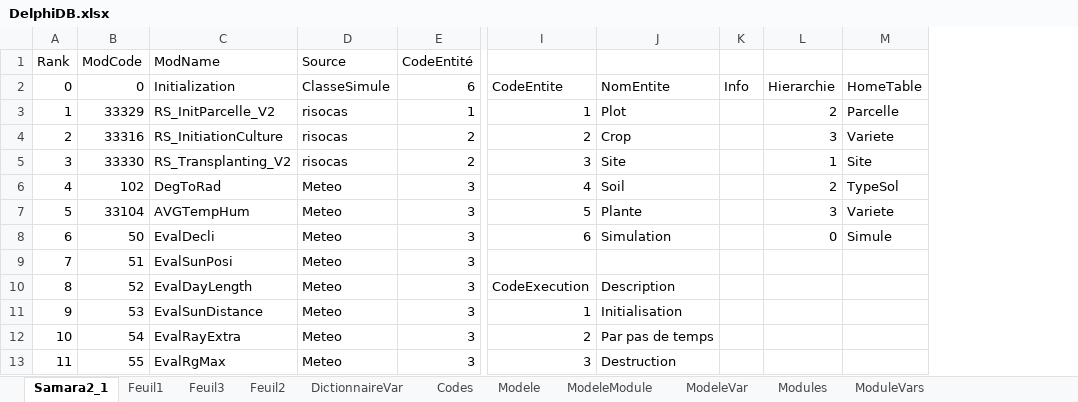
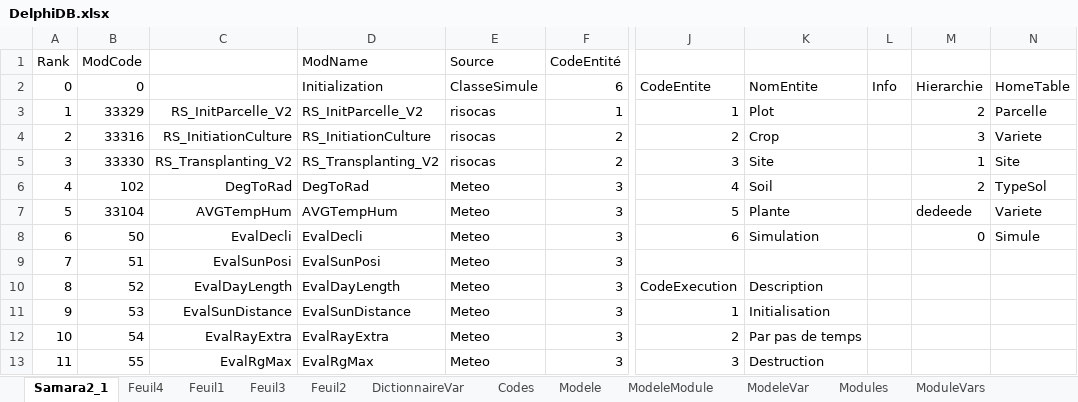
Before and after one commit to PAMDeveloper/QtSamara, an Excel workbook: doc/DelphiDB.xlsx, sheet Samara2_1, drawn as a sheet; only a part is shown, gaps mark what is left out; values as stored, in another font and other column widths than the file's, no borders; addresses are those after the commit; the diff names each change by its address in the sheet, - before the commit and + after, or states it on an @@ line.

```diff
--- a/doc/DelphiDB.xlsx (sheet Samara2_1)
+++ b/doc/DelphiDB.xlsx (sheet Samara2_1)
+sheet tab: Feuil4
+column C, rows 3-13: RS_InitParcelle_V2 | RS_InitiationCulture | RS_Transplanting_V2 | DegToRad | AVGTempHum | EvalDecli | EvalSunPosi | EvalDayLength | EvalSunDistance | EvalRayExtra | EvalRgMax
-M7: 3
+M7: dedeede
```
Also changed, not shown: formulas that keep their value, 2 other files.
